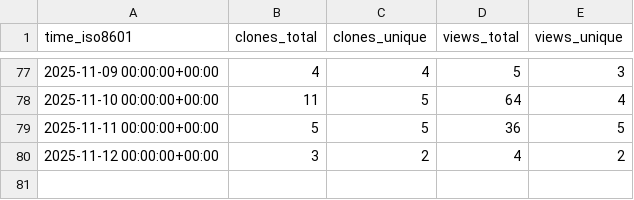
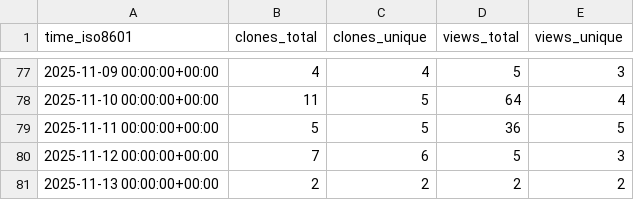
Before and after one commit to edanya-uma/Tsunami-HySEA, a CSV file: edanya-uma/Tsunami-HySEA/ghrs-data/views_clones_aggregate.csv, drawn as a sheet; only a part is shown, gaps mark what is left out.

```diff
--- a/edanya-uma/Tsunami-HySEA/ghrs-data/views_clones_aggregate.csv
+++ b/edanya-uma/Tsunami-HySEA/ghrs-data/views_clones_aggregate.csv
@@ -79,2 +79,3 @@ time_iso8601,clones_total,clones_unique,views_total,views_unique
 2025-11-11 00:00:00+00:00,5,5,36,5
-2025-11-12 00:00:00+00:00,3,2,4,2
+2025-11-12 00:00:00+00:00,7,6,5,3
+2025-11-13 00:00:00+00:00,2,2,2,2
```
Also changed, not shown: 1 other file.
